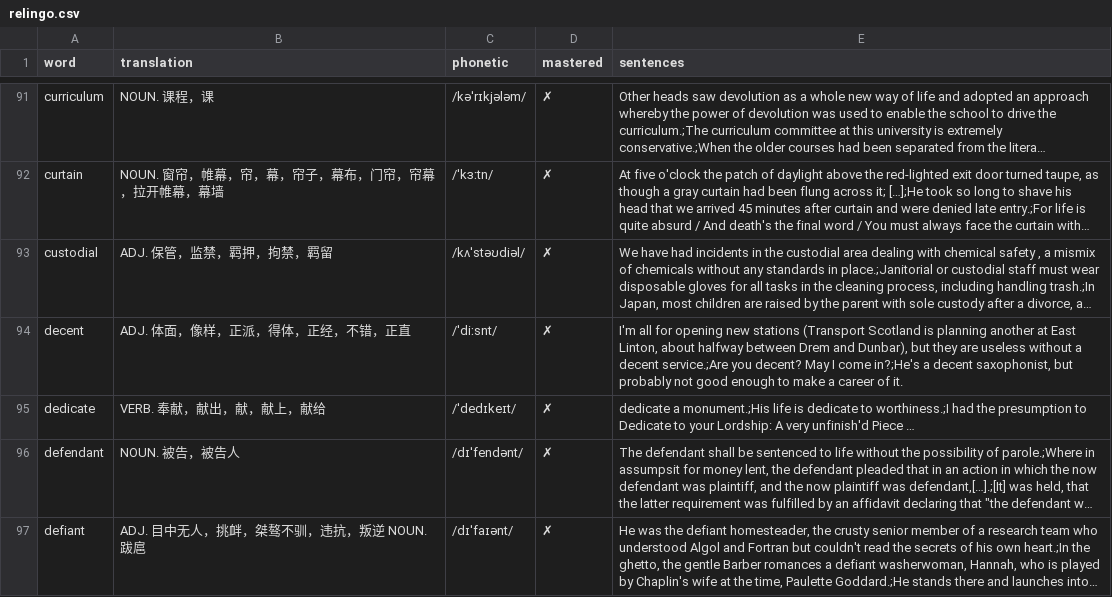
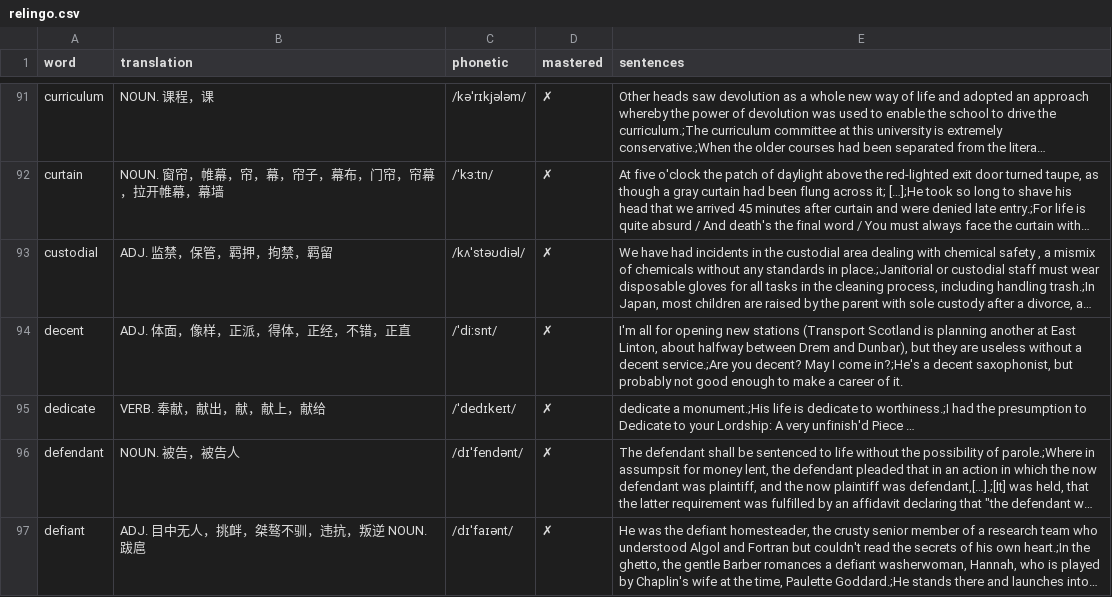
Before and after one commit to kidcats/qwerty-learner, a CSV file: scripts/relingo.csv, drawn as a sheet; only a part is shown, gaps mark what is left out; long unchanged cells end in …; the diff covers the shown part only; the diff names each change by its address in the sheet, - before the commit and + after, or states it on an @@ line.

```diff
--- a/scripts/relingo.csv
+++ b/scripts/relingo.csv
-B93 (translation): ADJ. 保管，监禁，羁押，拘禁，羁留
+B93 (translation): ADJ. 监禁，保管，羁押，拘禁，羁留
```
Also changed, not shown: 1 added row and 6 edited cells elsewhere in this file, 4 other files.
